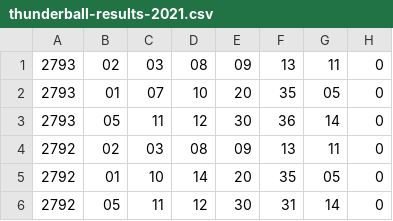
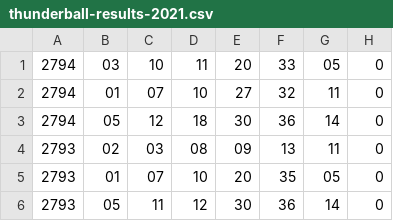
Before and after one commit to pastorcmentarny/DomJavaKB, a CSV file: data/lotto/thunderball-results-2021.csv, drawn as a sheet; only a part is shown; the shorter side is filled out with more unchanged rows; the diff names each change by its address in the sheet, - before the commit and + after, or states it on an @@ line.

Commit message:
update ux kb update lotto results

```diff
--- a/data/lotto/thunderball-results-2021.csv
+++ b/data/lotto/thunderball-results-2021.csv
+row 1: 2794 | 03 | 10 | 11 | 20 | 33 | 05 | 0
+row 2: 2794 | 01 | 07 | 10 | 27 | 32 | 11 | 0
+row 3: 2794 | 05 | 12 | 18 | 30 | 36 | 14 | 0
```
Also changed, not shown: data/lotto/euro-all-draws.csv, data/lotto/euro-hotpicks-all-draws.csv, 5 other files.
